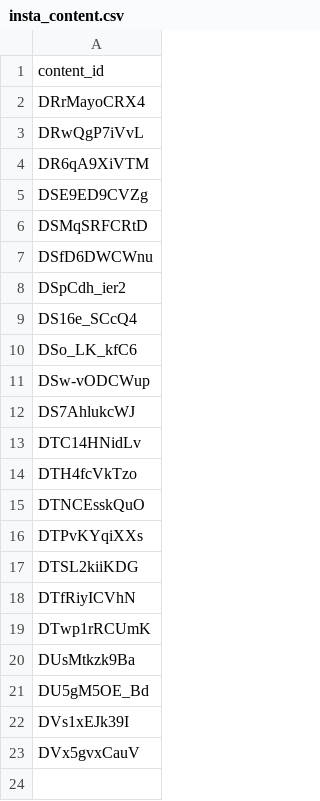
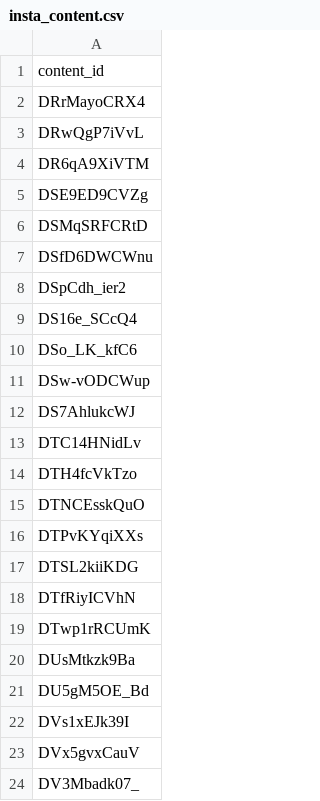
Before and after one commit to jdeok-bm/beyond_music, a CSV file: insta_content.csv, drawn as a sheet.

Commit message:
Update insta_content.csv

```diff
--- a/insta_content.csv
+++ b/insta_content.csv
@@ -23 +23,2 @@ DVs1xEJk39I
 DVx5gvxCauV
+DV3Mbadk07_
```
